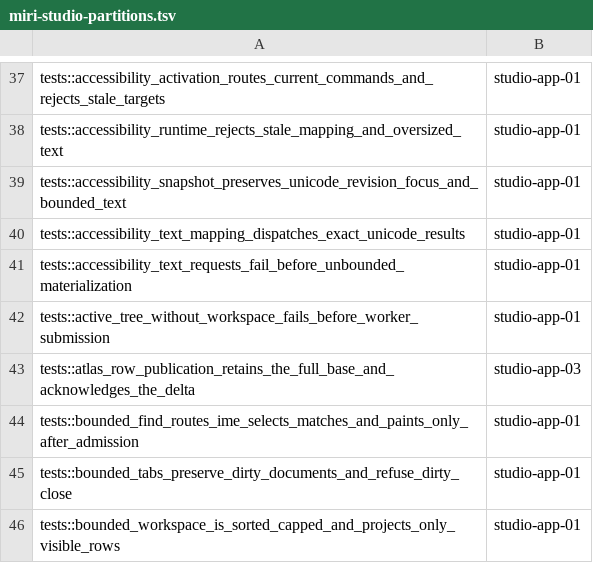
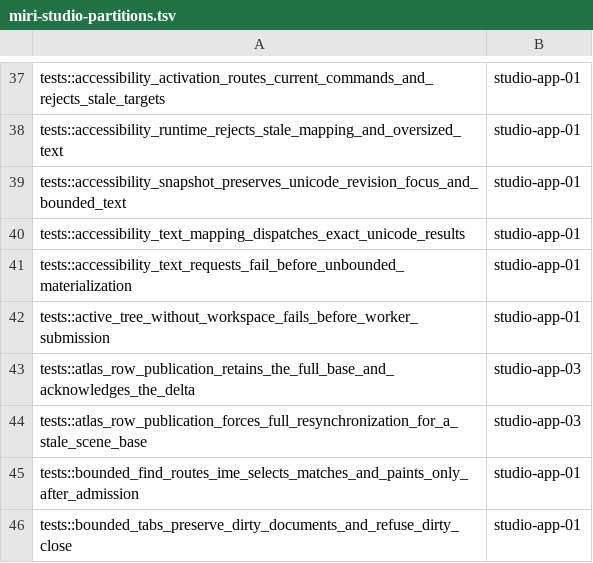
Before and after one commit to dbuddha/alpine-gpui, a TSV file: assurance/miri-studio-partitions.tsv, drawn as a sheet; only a part is shown, gaps mark what is left out; the shorter side is filled out with more unchanged rows.

Commit message:
fix(text): resynchronize stale atlas publications
Derive delta ancestry from the immutable scene and retain exact native allocation evidence.

```diff
--- a/assurance/miri-studio-partitions.tsv
+++ b/assurance/miri-studio-partitions.tsv
@@ -43,2 +43,3 @@ tests::active_tree_without_workspace_fails_before_worker_submission	studio-app-0
 tests::atlas_row_publication_retains_the_full_base_and_acknowledges_the_delta	studio-app-03
+tests::atlas_row_publication_forces_full_resynchronization_for_a_stale_scene_base	studio-app-03
 tests::bounded_find_routes_ime_selects_matches_and_paints_only_after_admission	studio-app-01
```
Also changed, not shown: 5 other files.
